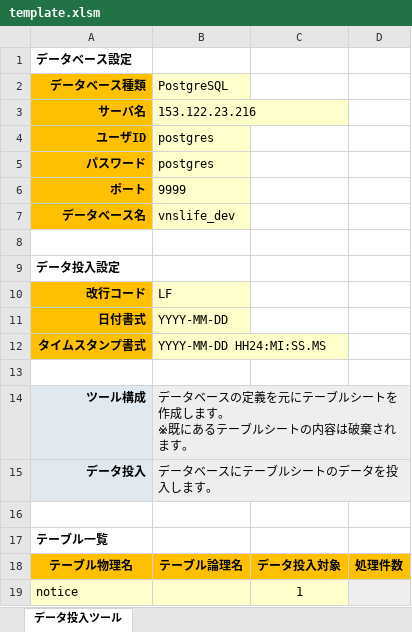
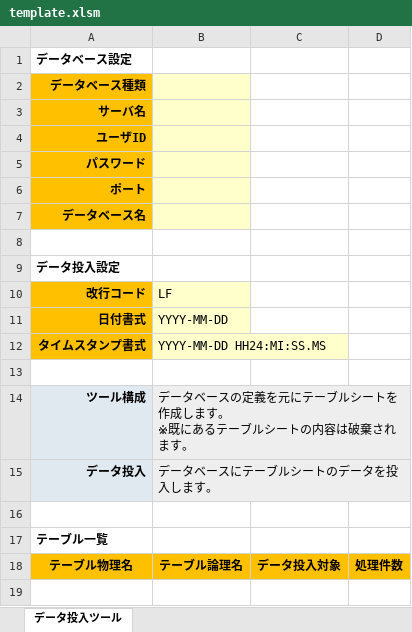
Before and after one commit to thirdplay/DataEntryTool, an Excel workbook: src/DataEntryTool.xlsm/template.xlsm, sheet データ投入ツール, drawn as a sheet; values as stored, in another font and other column widths than the file's, no borders; the diff names each change by its address in the sheet, - before the commit and + after, or states it on an @@ line.

Commit message:
レイアウト修正

```diff
--- a/src/DataEntryTool.xlsm/template.xlsm (sheet データ投入ツール)
+++ b/src/DataEntryTool.xlsm/template.xlsm (sheet データ投入ツール)
-B2: PostgreSQL
+B2: (empty)
-B3: 153.122.23.216
+B3: (empty)
-B4:B5: postgres
+B4:B5: (empty)
-B6: 9999
+B6: (empty)
-B7: vnslife_dev
+B7: (empty)
-row 19: notice |  | 1
```
